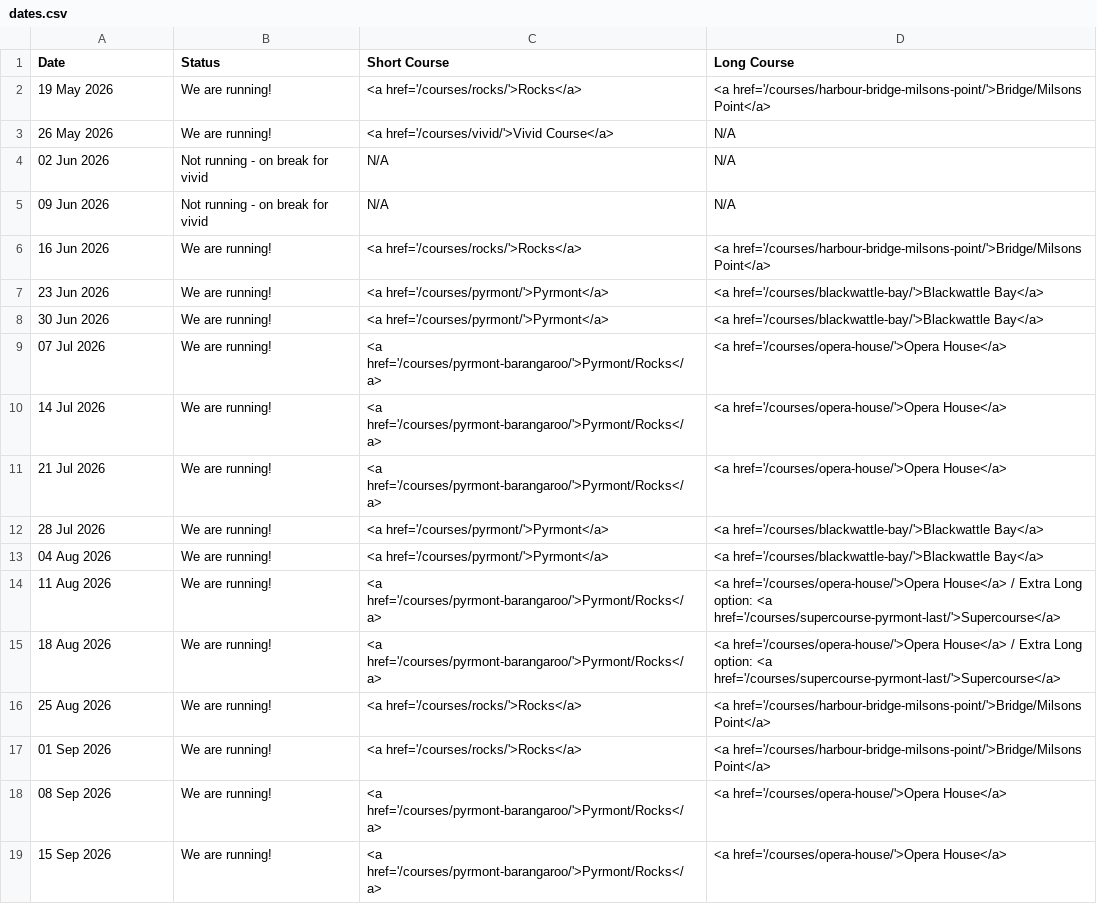
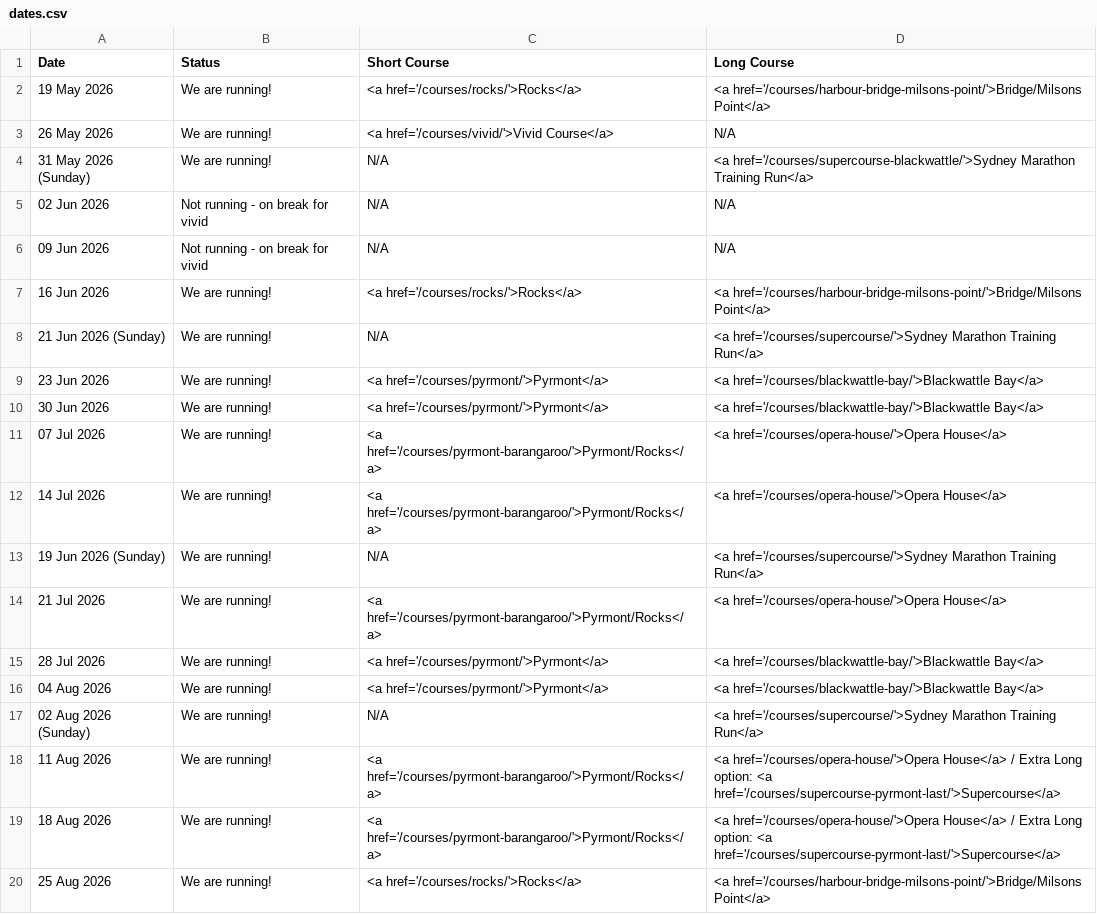
Before and after one commit to rwkura/rwkura.github.io, a CSV file: _data/dates.csv, drawn as a sheet; only a part is shown; the shorter side is filled out with more unchanged rows.

```diff
--- a/_data/dates.csv
+++ b/_data/dates.csv
@@ -3,2 +3,3 @@ Date,Status,Short Course,Long Course
 26 May 2026,We are running!,<a href='/courses/vivid/'>Vivid Course</a>,N/A
+31 May 2026 (Sunday),We are running!,N/A,<a href='/courses/supercourse-blackwattle/'>Sydney Marathon Training Run</a>
 02 Jun 2026,Not running - on break for vivid,N/A,N/A
@@ -6,2 +7,3 @@ Date,Status,Short Course,Long Course
 16 Jun 2026,We are running!,<a href='/courses/rocks/'>Rocks</a>,<a href='/courses/harbour-bridge-milsons-point/'>Bridge/Milsons Point</a>
+21 Jun 2026 (Sunday),We are running!,N/A,<a href='/courses/supercourse/'>Sydney Marathon Training Run</a>
 23 Jun 2026,We are running!,<a href='/courses/pyrmont/'>Pyrmont</a>,<a href='/courses/blackwattle-bay/'>Blackwattle Bay</a>
@@ -10,2 +12,3 @@ Date,Status,Short Course,Long Course
 14 Jul 2026,We are running!,<a href='/courses/pyrmont-barangaroo/'>Pyrmont/Rocks</a>,<a href='/courses/opera-house/'>Opera House</a>
+19 Jun 2026 (Sunday),We are running!,N/A,<a href='/courses/supercourse/'>Sydney Marathon Training Run</a>
 21 Jul 2026,We are running!,<a href='/courses/pyrmont-barangaroo/'>Pyrmont/Rocks</a>,<a href='/courses/opera-house/'>Opera House</a>
@@ -13,2 +16,3 @@ Date,Status,Short Course,Long Course
 04 Aug 2026,We are running!,<a href='/courses/pyrmont/'>Pyrmont</a>,<a href='/courses/blackwattle-bay/'>Blackwattle Bay</a>
+02 Aug 2026 (Sunday),We are running!,N/A,<a href='/courses/supercourse/'>Sydney Marathon Training Run</a>
 11 Aug 2026,We are running!,<a href='/courses/pyrmont-barangaroo/'>Pyrmont/Rocks</a>,<a href='/courses/opera-house/'>Opera House</a> / Extra Long option: <a href='/courses/supercourse-pyrmont-last/'>Supercourse</a>
```
Also changed, not shown: 2 other files.
